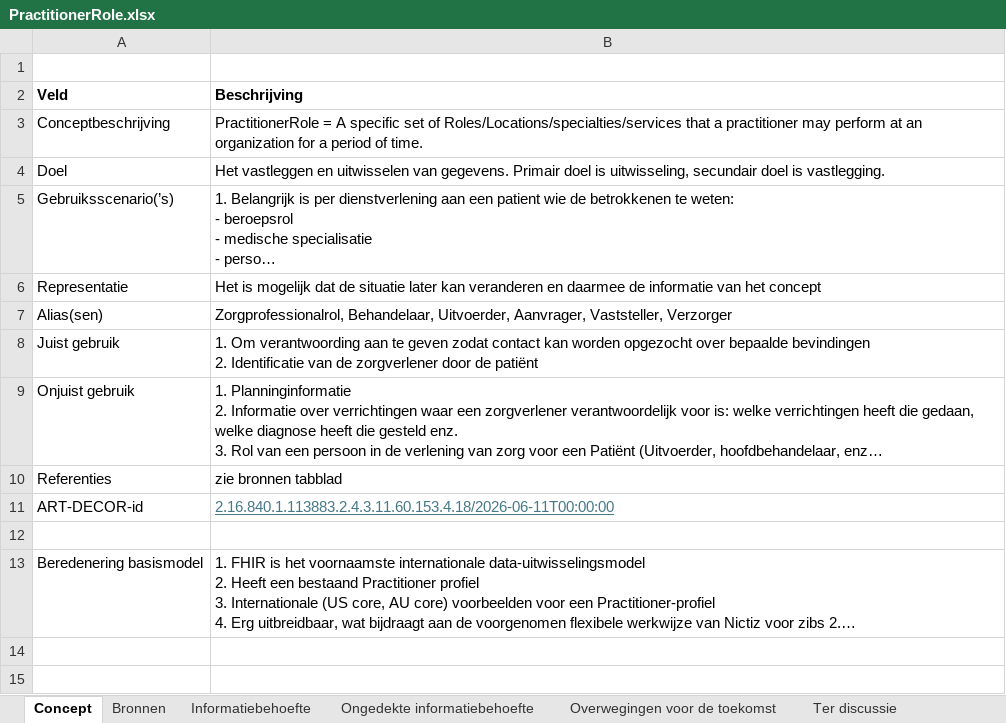
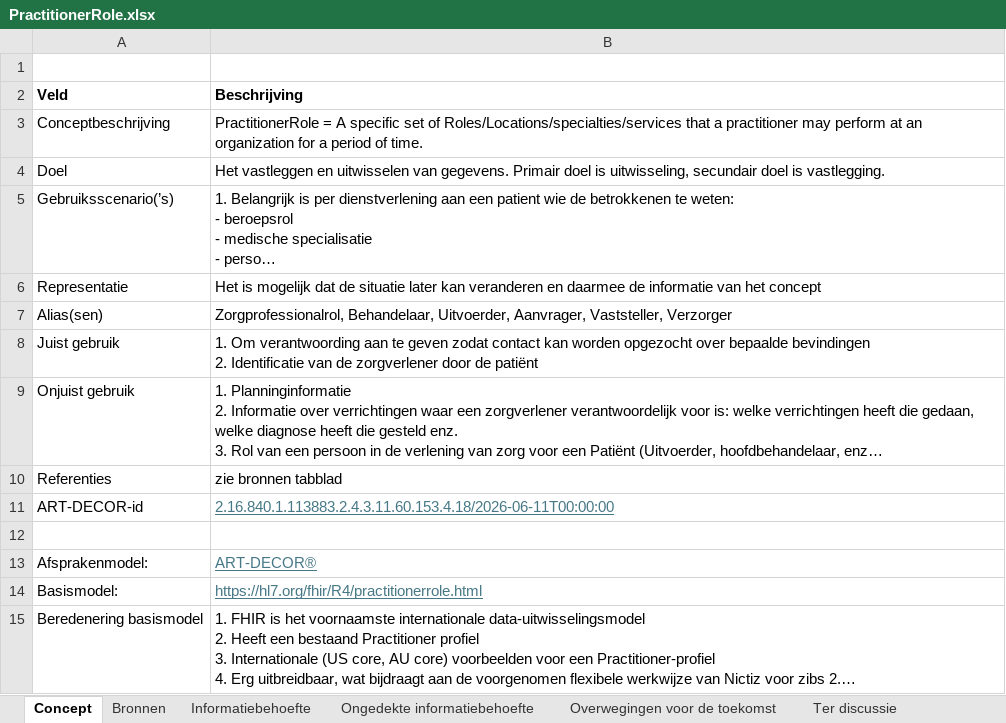
Before and after one commit to Nictiz/GBB-IG, an Excel workbook: input/requirements/PractitionerRole.xlsx, sheet Concept, drawn as a sheet; long unchanged cells end in …; values as stored, in another font and other column widths than the file's, no borders; charts and pictures not drawn; the diff names each change by its address in the sheet, - before the commit and + after, or states it on an @@ line.

Commit message:
Practitioner and PractitionerRole: added missing rows in "overzicht" tab

```diff
--- a/input/requirements/PractitionerRole.xlsx (sheet Concept)
+++ b/input/requirements/PractitionerRole.xlsx (sheet Concept)
+row 13: Afsprakenmodel: | ART-DECOR®
+row 14: Basismodel: | https://hl7.org/fhir/R4/practitionerrole.html
```
Also changed, not shown: input/requirements/Practitioner.xlsx.
